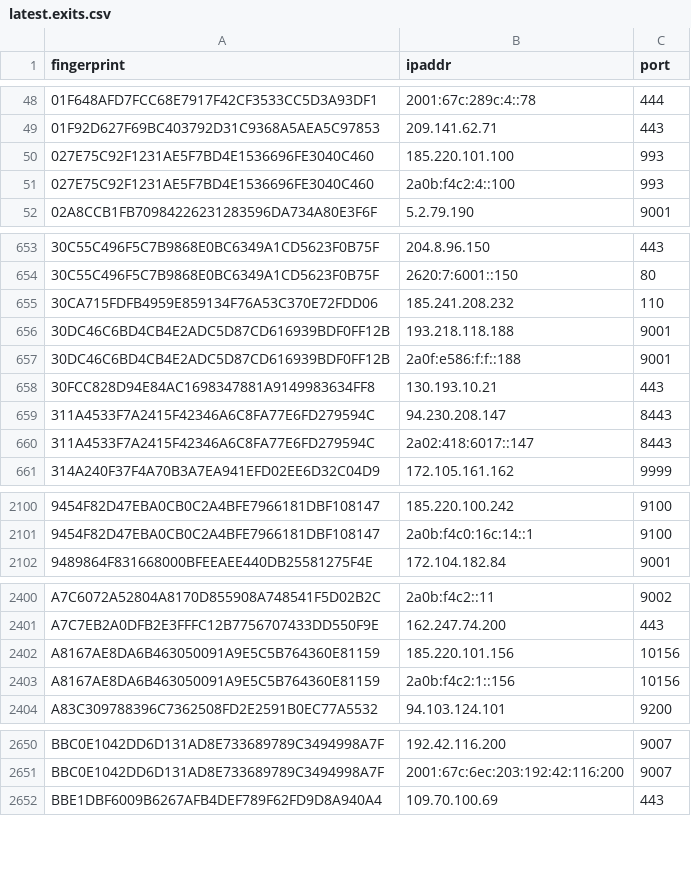
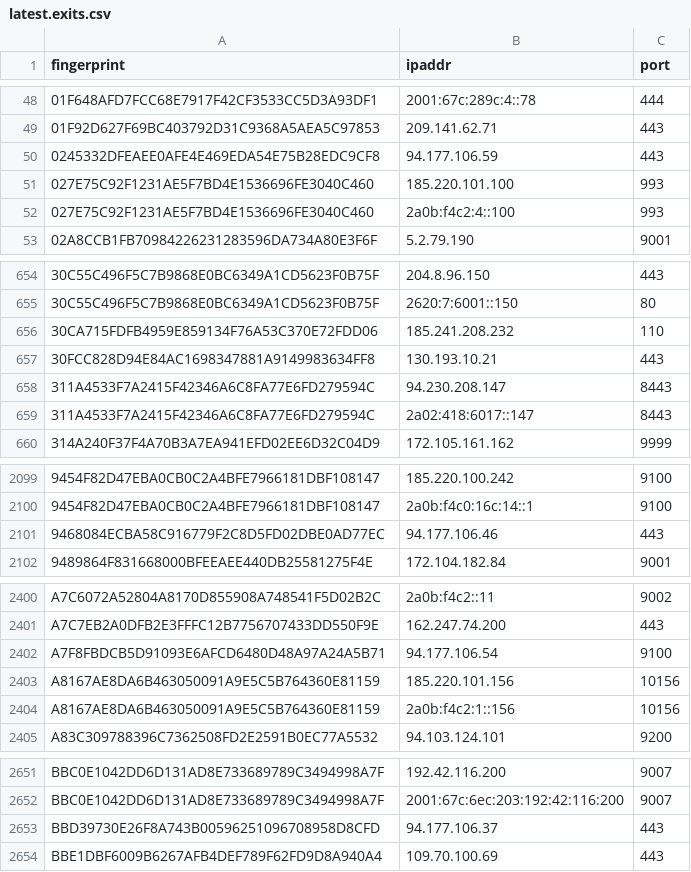
Before and after one commit to alireza-rezaee/tor-nodes, a CSV file: latest.exits.csv, drawn as a sheet; only a part is shown, gaps mark what is left out; removed rows and columns are numbered as before the commit, all else as after; the diff covers the shown part only; the diff names each change by its address in the sheet, - before the commit and + after, or states it on an @@ line.

```diff
--- a/latest.exits.csv
+++ b/latest.exits.csv
+row 50: 0245332DFEAEE0AFE4E469EDA54E75B28EDC9CF8 | 94.177.106.59 | 443
-row 656: 30DC46C6BD4CB4E2ADC5D87CD616939BDF0FF12B | 193.218.118.188 | 9001
-row 657: 30DC46C6BD4CB4E2ADC5D87CD616939BDF0FF12B | 2a0f:e586:f:f::188 | 9001
+row 2101: 9468084ECBA58C916779F2C8D5FD02DBE0AD77EC | 94.177.106.46 | 443
+row 2402: A7F8FBDCB5D91093E6AFCD6480D48A97A24A5B71 | 94.177.106.54 | 9100
+row 2653: BBD39730E26F8A743B00596251096708958D8CFD | 94.177.106.37 | 443
```
Also changed, not shown: 1 added row and 1 edited cell elsewhere in this file, latest.all.csv, latest.guards.csv.
